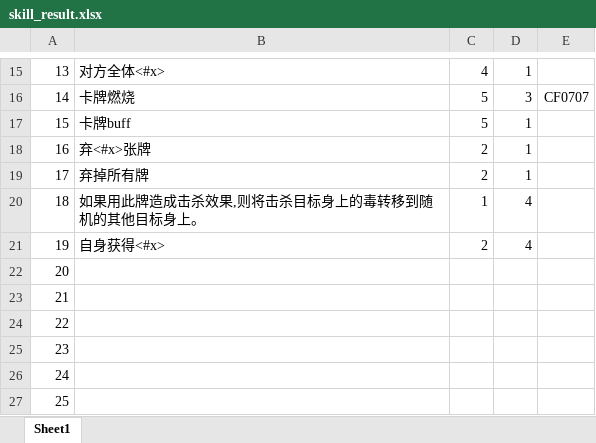
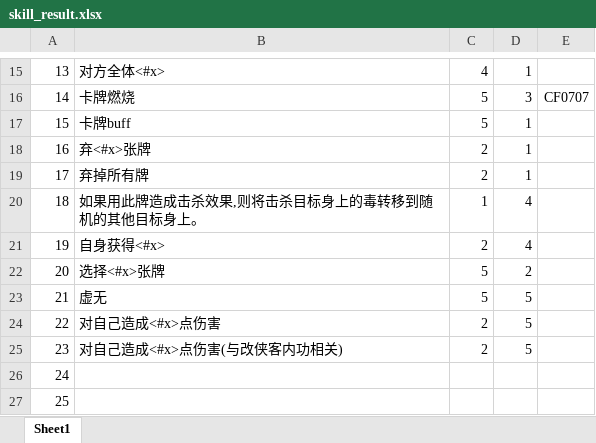
Before and after one commit to machaoTeam/LakeHeroConfig, an Excel workbook: excel/skill_result.xlsx, sheet Sheet1, drawn as a sheet; only a part is shown, gaps mark what is left out; values as stored, in another font and other column widths than the file's, no borders; the diff names each change by its address in the sheet, - before the commit and + after, or states it on an @@ line.

```diff
--- a/excel/skill_result.xlsx (sheet Sheet1)
+++ b/excel/skill_result.xlsx (sheet Sheet1)
-B22: (empty)
+B22: 选择<#x>张牌
-C22:C23: (empty)
+C22:C23: 5
-D22: (empty)
+D22: 2
-B23: (empty)
+B23: 虚无
-D23:D25: (empty)
+D23:D25: 5
-B24: (empty)
+B24: 对自己造成<#x>点伤害
-C24:C25: (empty)
+C24:C25: 2
-B25: (empty)
+B25: 对自己造成<#x>点伤害(与改侠客内功相关)
```
Also changed, not shown: excel/buff.xlsx, excel/card.xlsx, 1 other file.
